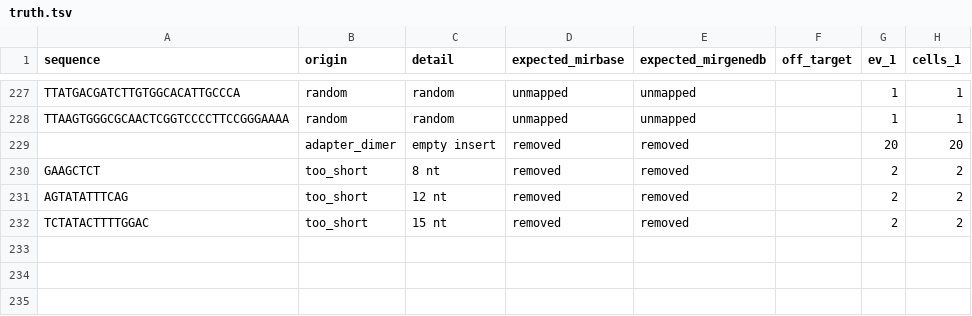
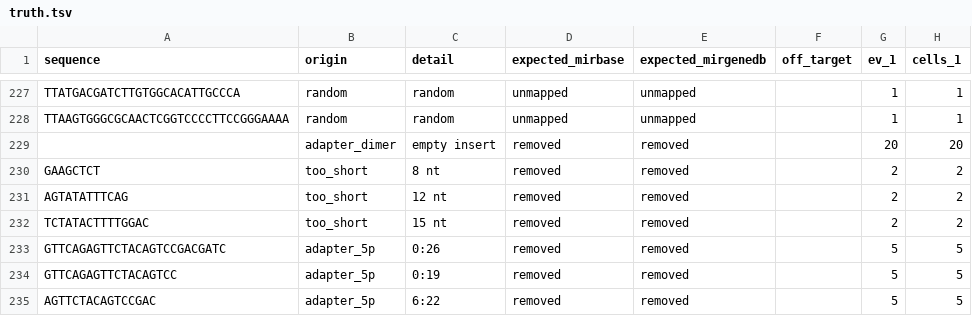
Before and after one commit to katarinagresova/wf-miRNA-EV, a TSV file: .test/data/truth.tsv, drawn as a sheet; only a part is shown, gaps mark what is left out; the diff names each change by its address in the sheet, - before the commit and + after, or states it on an @@ line.

Commit message:
Remove reads with 15 nt or more of the 5' adapter in the length filter (trim.adapter_5p)

```diff
--- a/.test/data/truth.tsv
+++ b/.test/data/truth.tsv
+row 233: GTTCAGAGTTCTACAGTCCGACGATC | adapter_5p | 0:26 | removed | removed |  | 5 | 5
+row 234: GTTCAGAGTTCTACAGTCC | adapter_5p | 0:19 | removed | removed |  | 5 | 5
+row 235: AGTTCTACAGTCCGAC | adapter_5p | 6:22 | removed | removed |  | 5 | 5
```
Also changed, not shown: 11 other files.
